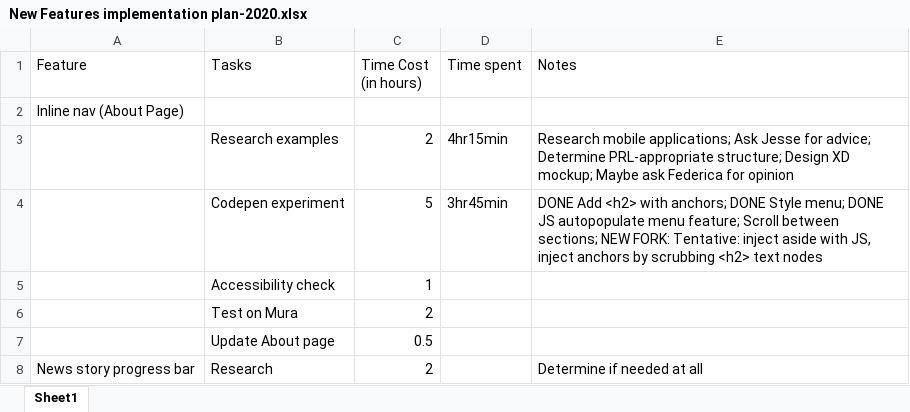
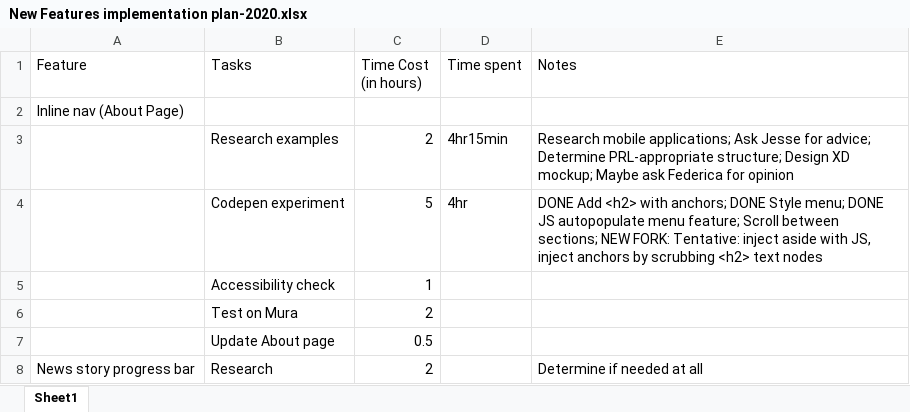
Before and after one commit to MSU-PRL/PRL-website, an Excel workbook: New Features implementation plan-2020.xlsx, sheet Sheet1, drawn as a sheet; only a part is shown; values as stored, in another font and other column widths than the file's, no borders; table styles not drawn; the diff names each change by its address in the sheet, - before the commit and + after, or states it on an @@ line.

```diff
--- a/New Features implementation plan-2020.xlsx (sheet Sheet1)
+++ b/New Features implementation plan-2020.xlsx (sheet Sheet1)
-D4 (Time spent): 3hr45min
+D4 (Time spent): 4hr
```
Also changed, not shown: 1 other file.
